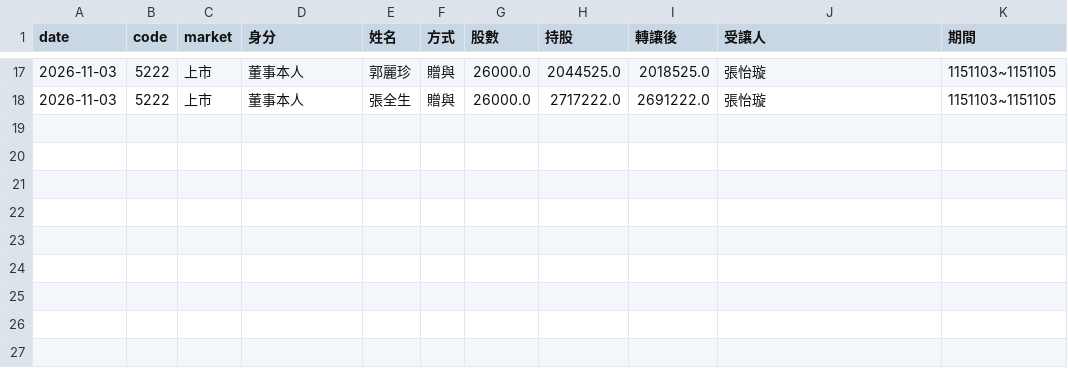
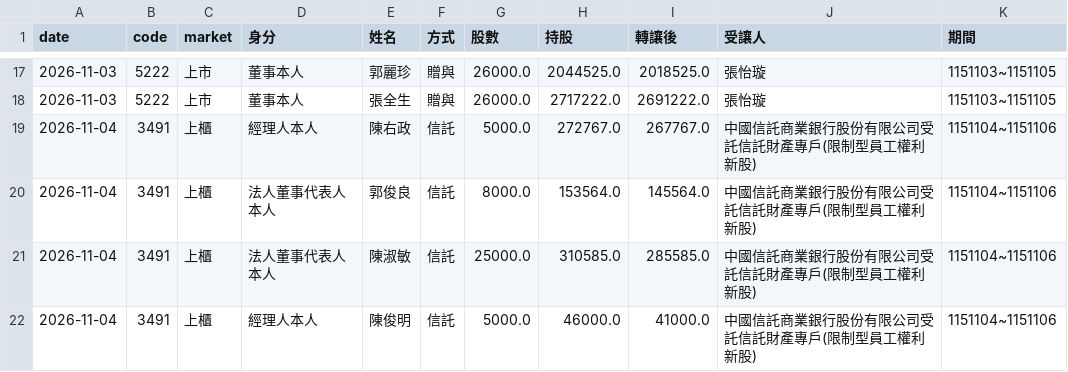
Before and after one commit to gelu27/Stock-lab, a CSV file: data/insider_transfer.csv, drawn as a sheet; only a part is shown, gaps mark what is left out; the diff names each change by its address in the sheet, - before the commit and + after, or states it on an @@ line.

```diff
--- a/data/insider_transfer.csv
+++ b/data/insider_transfer.csv
+row 19: 2026-11-04 | 3491 | 上櫃 | 經理人本人 | 陳右政 | 信託 | 5000.0 | 272767.0 | 267767.0 | 中國信託商業銀行股份有限公司受託信託財產專戶(限制型員工權利新股) | 1151104~1151106
+row 20: 2026-11-04 | 3491 | 上櫃 | 法人董事代表人本人 | 郭俊良 | 信託 | 8000.0 | 153564.0 | 145564.0 | 中國信託商業銀行股份有限公司受託信託財產專戶(限制型員工權利新股) | 1151104~1151106
+row 21: 2026-11-04 | 3491 | 上櫃 | 法人董事代表人本人 | 陳淑敏 | 信託 | 25000.0 | 310585.0 | 285585.0 | 中國信託商業銀行股份有限公司受託信託財產專戶(限制型員工權利新股) | 1151104~1151106
+row 22: 2026-11-04 | 3491 | 上櫃 | 經理人本人 | 陳俊明 | 信託 | 5000.0 | 46000.0 | 41000.0 | 中國信託商業銀行股份有限公司受託信託財產專戶(限制型員工權利新股) | 1151104~1151106
```
Also changed, not shown: data/daytrade_market.csv, data/fx.csv, 12 other files.
